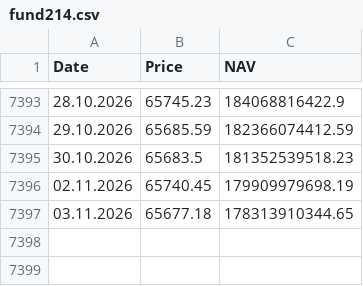
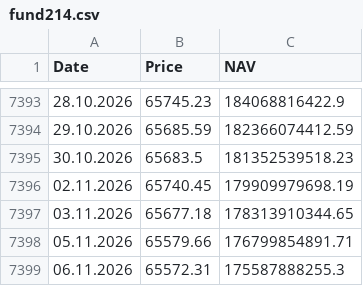
Before and after one commit to A9tonio/fund214-tradingview, a CSV file: fund214.csv, drawn as a sheet; only a part is shown, gaps mark what is left out.

```diff
--- a/fund214.csv
+++ b/fund214.csv
@@ -7397 +7397,3 @@
 03.11.2026,65677.18,178313910344.65
+05.11.2026,65579.66,176799854891.71
+06.11.2026,65572.31,175587888255.3
```
